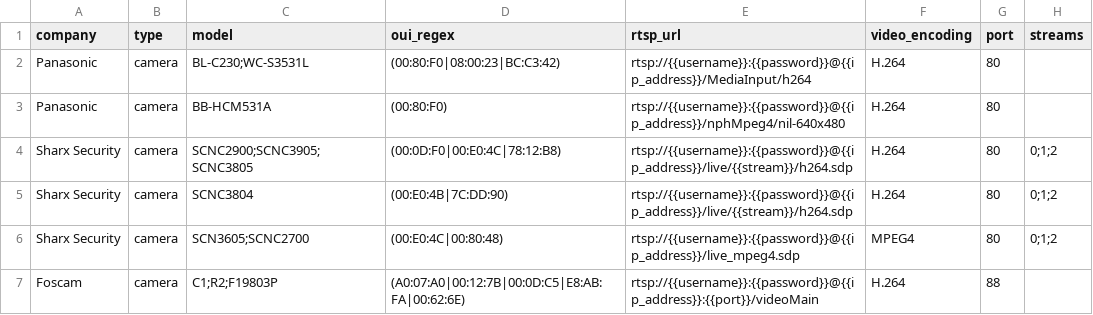
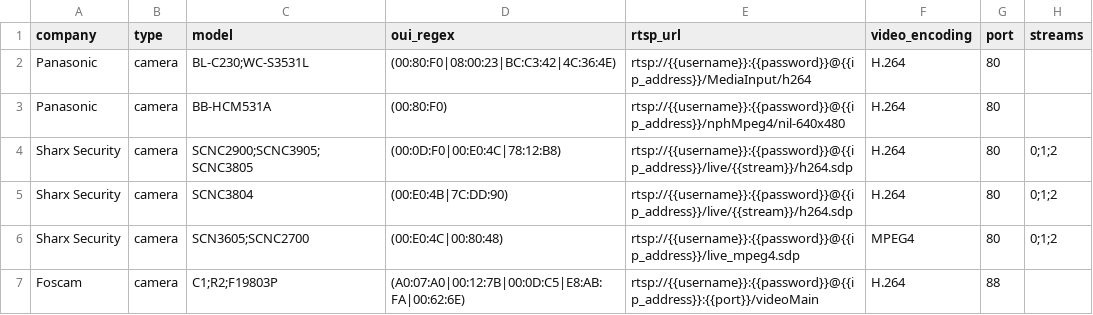
Before and after one commit to CamioCam/rtsp, a CSV file: cameras/paths.csv, drawn as a sheet; only a part is shown; the diff names each change by its address in the sheet, - before the commit and + after, or states it on an @@ line.

Commit message:
Fixes #221: add 4C364E OUI for Panasonic

```diff
--- a/cameras/paths.csv
+++ b/cameras/paths.csv
-D2 (oui_regex): (00:80:F0|08:00:23|BC:C3:42)
+D2 (oui_regex): (00:80:F0|08:00:23|BC:C3:42|4C:36:4E)
```
